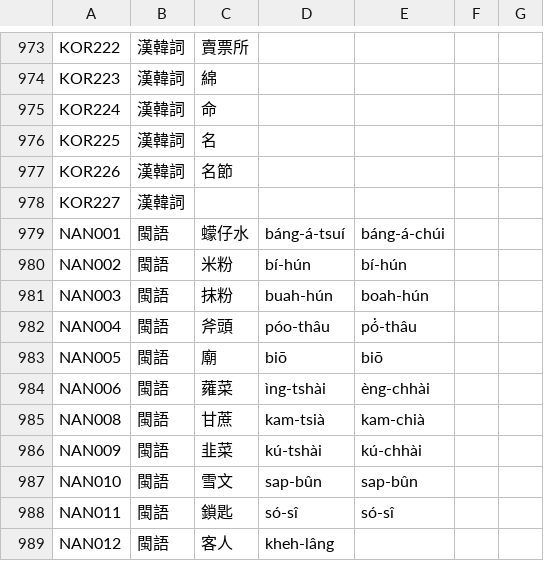
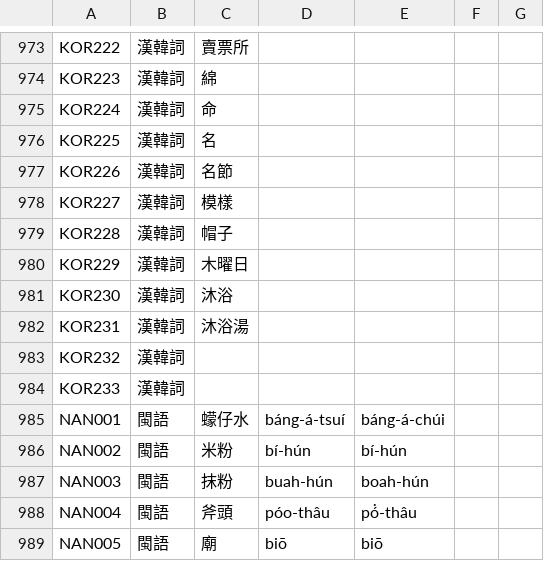
Before and after one commit to haiangdict/HDTwn, a CSV file: data/HLD-Etymology.csv, drawn as a sheet; only a part is shown, gaps mark what is left out; the shorter side is filled out with more unchanged rows.

```diff
--- a/data/HLD-Etymology.csv
+++ b/data/HLD-Etymology.csv
@@ -977,3 +977,9 @@ KOR225,漢韓詞,名,,,,
 KOR226,漢韓詞,名節,,,,
-KOR227,漢韓詞,,,,,
+KOR227,漢韓詞,模樣,,,,
+KOR228,漢韓詞,帽子,,,,
+KOR229,漢韓詞,木曜日,,,,
+KOR230,漢韓詞,沐浴,,,,
+KOR231,漢韓詞,沐浴湯,,,,
+KOR232,漢韓詞,,,,,
+KOR233,漢韓詞,,,,,
 NAN001,閩語,蠓仔水,báng-á-tsuí,báng-á-chúi,,
```
